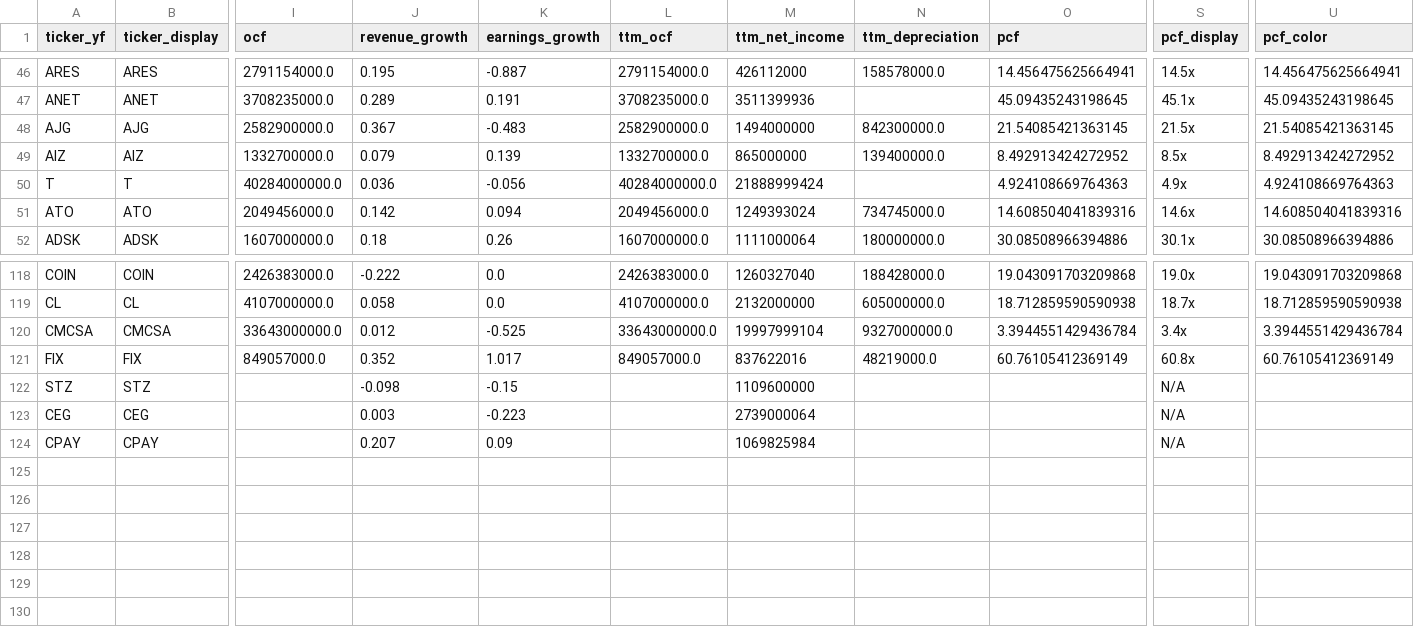
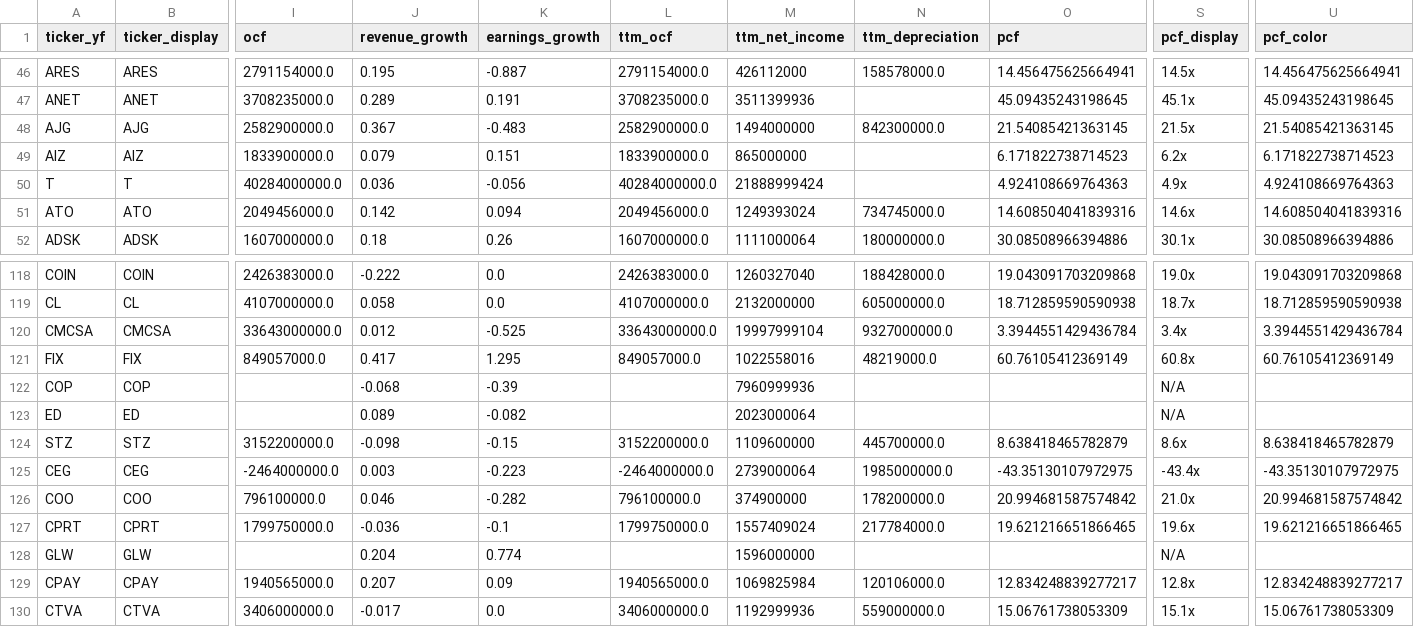
Before and after one commit to hyoseok88/g-valuemap, a CSV file: seeds/usa.csv, drawn as a sheet; only a part is shown, gaps mark what is left out; addresses are those after the commit; rows hold the shown columns only; the diff covers the shown part only; the diff names each change by its address in the sheet, - before the commit and + after, or states it on an @@ line.

```diff
--- a/seeds/usa.csv
+++ b/seeds/usa.csv
-I49 (ocf): 1332700000.0
+I49 (ocf): 1833900000.0
-K49 (earnings_growth): 0.139
+K49 (earnings_growth): 0.151
-L49 (ttm_ocf): 1332700000.0
+L49 (ttm_ocf): 1833900000.0
-N49 (ttm_depreciation): 139400000.0
+N49 (ttm_depreciation): (empty)
-O49 (pcf): 8.492913424272952
+O49 (pcf): 6.171822738714523
-S49 (pcf_display): 8.5x
+S49 (pcf_display): 6.2x
-U49 (pcf_color): 8.492913424272952
+U49 (pcf_color): 6.171822738714523
-J121 (revenue_growth): 0.352
+J121 (revenue_growth): 0.417
-K121 (earnings_growth): 1.017
+K121 (earnings_growth): 1.295
-M121 (ttm_net_income): 837622016
+M121 (ttm_net_income): 1022558016
+row 122: COP | COP |  | -0.068 | -0.39 |  | 7960999936 |  |  | N/A
+row 123: ED | ED |  | 0.089 | -0.082 |  | 2023000064 |  |  | N/A
-I124 (ocf): (empty)
+I124 (ocf): 3152200000.0
-L124 (ttm_ocf): (empty)
+L124 (ttm_ocf): 3152200000.0
-N124 (ttm_depreciation): (empty)
+N124 (ttm_depreciation): 445700000.0
-O124 (pcf): (empty)
+O124 (pcf): 8.638418465782879
-S124 (pcf_display): N/A
+S124 (pcf_display): 8.6x
-U124 (pcf_color): (empty)
+U124 (pcf_color): 8.638418465782879
-I125 (ocf): (empty)
+I125 (ocf): -2464000000.0
-L125 (ttm_ocf): (empty)
+L125 (ttm_ocf): -2464000000.0
-N125 (ttm_depreciation): (empty)
+N125 (ttm_depreciation): 1985000000.0
-O125 (pcf): (empty)
+O125 (pcf): -43.35130107972975
-S125 (pcf_display): N/A
+S125 (pcf_display): -43.4x
-U125 (pcf_color): (empty)
+U125 (pcf_color): -43.35130107972975
+row 126: COO | COO | 796100000.0 | 0.046 | -0.282 | 796100000.0 | 374900000 | 178200000.0 | 20.994681587574842 | 21.0x | 20.994681587574842
+row 127: CPRT | CPRT | 1799750000.0 | -0.036 | -0.1 | 1799750000.0 | 1557409024 | 217784000.0 | 19.621216651866465 | 19.6x | 19.621216651866465
+row 128: GLW | GLW |  | 0.204 | 0.774 |  | 1596000000 |  |  | N/A
-I129 (ocf): (empty)
+I129 (ocf): 1940565000.0
-L129 (ttm_ocf): (empty)
+L129 (ttm_ocf): 1940565000.0
-N129 (ttm_depreciation): (empty)
+N129 (ttm_depreciation): 120106000.0
-O129 (pcf): (empty)
+O129 (pcf): 12.834248839277217
-S129 (pcf_display): N/A
+S129 (pcf_display): 12.8x
-U129 (pcf_color): (empty)
+U129 (pcf_color): 12.834248839277217
+row 130: CTVA | CTVA | 3406000000.0 | -0.017 | 0.0 | 3406000000.0 | 1192999936 | 559000000.0 | 15.06761738053309 | 15.1x | 15.06761738053309
```
Also changed, not shown: 17 edited cells elsewhere in this file, seeds/korea.csv.
